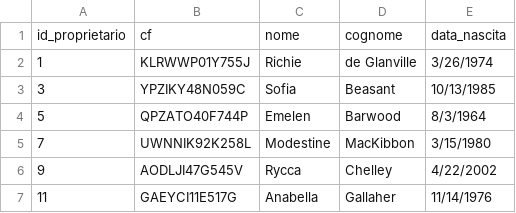
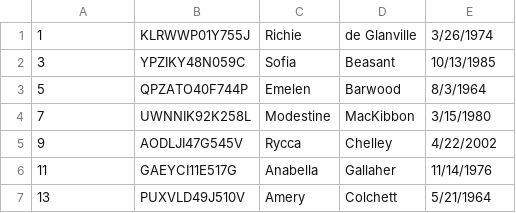
Before and after one commit to Gioppa26/ProgettoBasi, a CSV file: tabelle_csv/privato.csv, drawn as a sheet; only a part is shown; the shorter side is filled out with more unchanged rows.

```diff
--- a/tabelle_csv/privato.csv
+++ b/tabelle_csv/privato.csv
@@ -1,2 +1 @@
-id_proprietario,cf,nome,cognome,data_nascita
 1,KLRWWP01Y755J,Richie,de Glanville,3/26/1974
```
Also changed, not shown: tabelle_csv/camion.csv, tabelle_csv/modello.csv, 8 other files.
